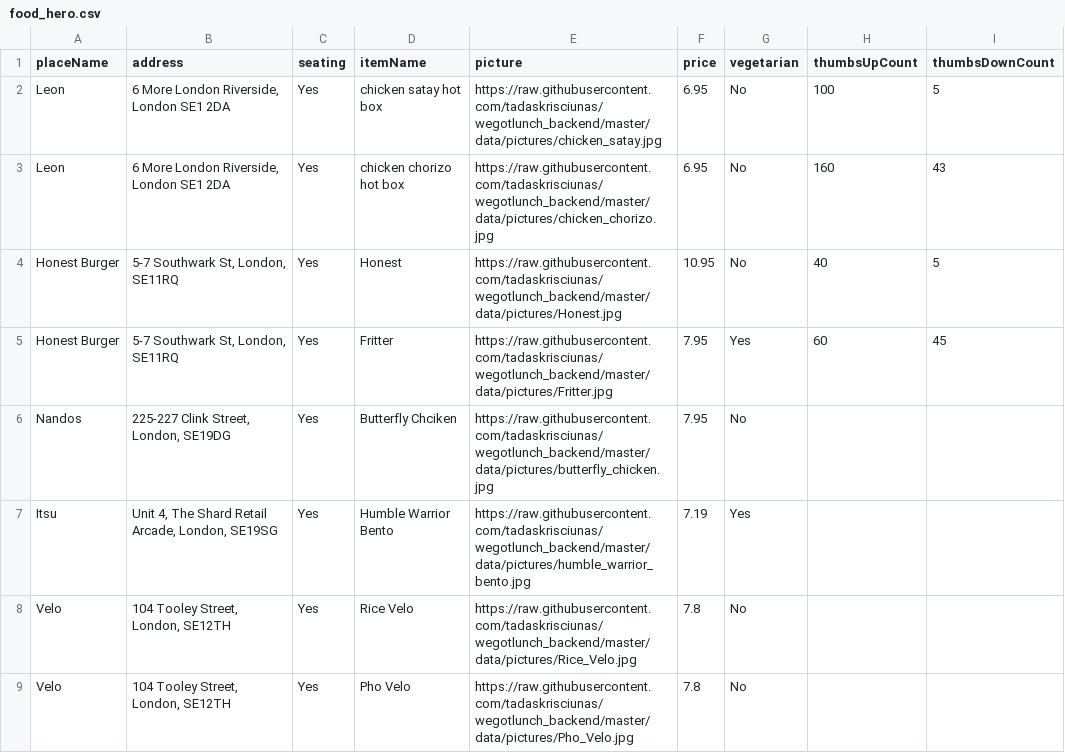
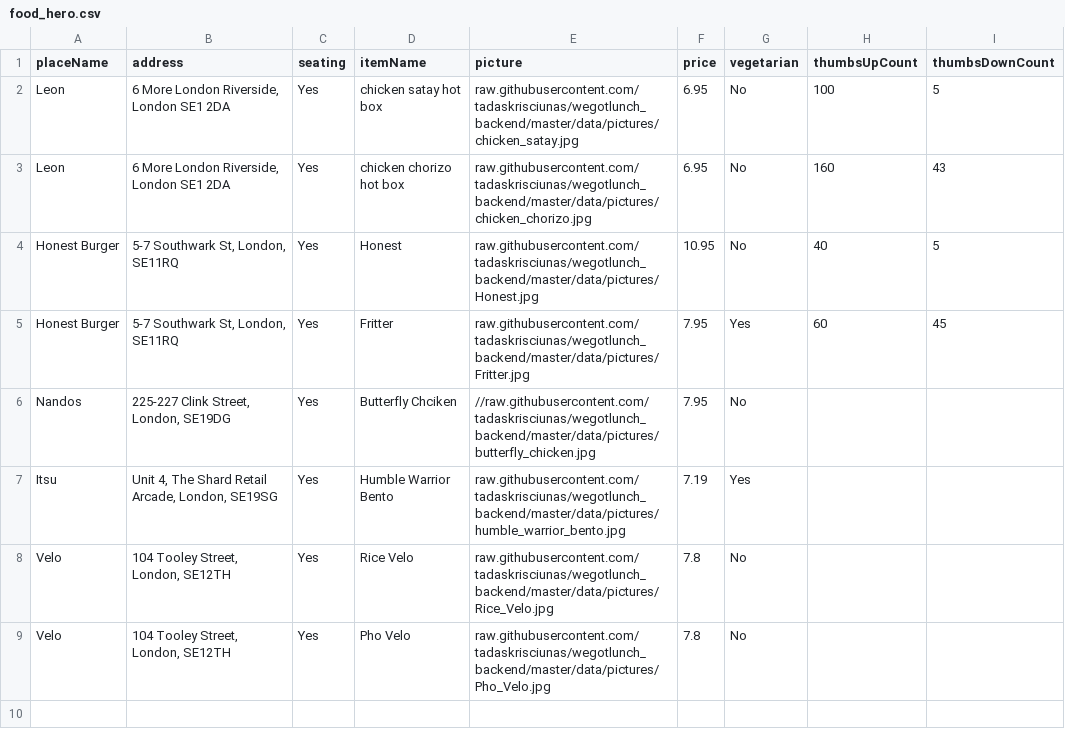
Before and after one commit to tadaskrisciunas/wegotlunch_backend, a CSV file: data/food_hero.csv, drawn as a sheet.

Commit message:
Removed https

```diff
--- a/data/food_hero.csv
+++ b/data/food_hero.csv
@@ -1,9 +1,9 @@
 placeName,address,seating,itemName,picture,price,vegetarian,thumbsUpCount,thumbsDownCount
-Leon,"6 More London Riverside, London SE1 2DA",Yes,chicken satay hot box,https://raw.githubusercontent.com/tadaskrisciunas/wegotlunch_backend/master/data/pictures/chicken_satay.jpg,6.95,No,100,5
-Leon,"6 More London Riverside, London SE1 2DA",Yes,chicken chorizo hot box,https://raw.githubusercontent.com/tadaskrisciunas/wegotlunch_backend/master/data/pictures/chicken_chorizo.jpg,6.95,No,160,43
-Honest Burger,"5-7 Southwark St, London, SE11RQ",Yes,Honest,https://raw.githubusercontent.com/tadaskrisciunas/wegotlunch_backend/master/data/pictures/Honest.jpg,10.95,No,40,5
-Honest Burger,"5-7 Southwark St, London, SE11RQ",Yes,Fritter,https://raw.githubusercontent.com/tadaskrisciunas/wegotlunch_backend/master/data/pictures/Fritter.jpg,7.95,Yes,60,45
-Nandos,"225-227 Clink Street, London, SE19DG",Yes,Butterfly Chciken,https://raw.githubusercontent.com/tadaskrisciunas/wegotlunch_backend/master/data/pictures/butterfly_chicken.jpg,7.95,No,,
-Itsu,"Unit 4, The Shard Retail Arcade, London, SE19SG",Yes,Humble Warrior Bento,https://raw.githubusercontent.com/tadaskrisciunas/wegotlunch_backend/master/data/pictures/humble_warrior_bento.jpg,7.19,Yes,,
-Velo,"104 Tooley Street, London, SE12TH",Yes,Rice Velo,https://raw.githubusercontent.com/tadaskrisciunas/wegotlunch_backend/master/data/pictures/Rice_Velo.jpg,7.8,No,,
-Velo,"104 Tooley Street, London, SE12TH",Yes,Pho Velo,https://raw.githubusercontent.com/tadaskrisciunas/wegotlunch_backend/master/data/pictures/Pho_Velo.jpg,7.8,No,,
+Leon,"6 More London Riverside, London SE1 2DA",Yes,chicken satay hot box,raw.githubusercontent.com/tadaskrisciunas/wegotlunch_backend/master/data/pictures/chicken_satay.jpg,6.95,No,100,5
+Leon,"6 More London Riverside, London SE1 2DA",Yes,chicken chorizo hot box,raw.githubusercontent.com/tadaskrisciunas/wegotlunch_backend/master/data/pictures/chicken_chorizo.jpg,6.95,No,160,43
+Honest Burger,"5-7 Southwark St, London, SE11RQ",Yes,Honest,raw.githubusercontent.com/tadaskrisciunas/wegotlunch_backend/master/data/pictures/Honest.jpg,10.95,No,40,5
+Honest Burger,"5-7 Southwark St, London, SE11RQ",Yes,Fritter,raw.githubusercontent.com/tadaskrisciunas/wegotlunch_backend/master/data/pictures/Fritter.jpg,7.95,Yes,60,45
+Nandos,"225-227 Clink Street, London, SE19DG",Yes,Butterfly Chciken,//raw.githubusercontent.com/tadaskrisciunas/wegotlunch_backend/master/data/pictures/butterfly_chicken.jpg,7.95,No,,
+Itsu,"Unit 4, The Shard Retail Arcade, London, SE19SG",Yes,Humble Warrior Bento,raw.githubusercontent.com/tadaskrisciunas/wegotlunch_backend/master/data/pictures/humble_warrior_bento.jpg,7.19,Yes,,
+Velo,"104 Tooley Street, London, SE12TH",Yes,Rice Velo,raw.githubusercontent.com/tadaskrisciunas/wegotlunch_backend/master/data/pictures/Rice_Velo.jpg,7.8,No,,
+Velo,"104 Tooley Street, London, SE12TH",Yes,Pho Velo,raw.githubusercontent.com/tadaskrisciunas/wegotlunch_backend/master/data/pictures/Pho_Velo.jpg,7.8,No,,
```
Also changed, not shown: 1 other file.
